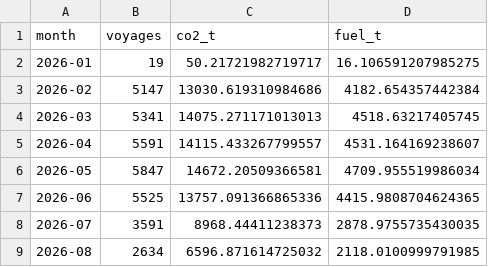
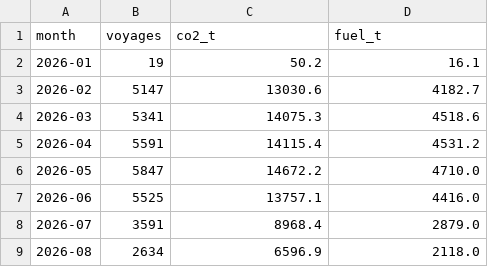
Before and after one commit to priyanklathwal/asdp-ferry-emissions, a CSV file: outputs/monthly_profile.csv, drawn as a sheet.

```diff
--- a/outputs/monthly_profile.csv
+++ b/outputs/monthly_profile.csv
@@ -1,9 +1,9 @@
 month,voyages,co2_t,fuel_t
-2026-01,19,50.21721982719717,16.106591207985275
-2026-02,5147,13030.619310984686,4182.654357442384
-2026-03,5341,14075.271171013013,4518.63217405745
-2026-04,5591,14115.433267799557,4531.164169238607
-2026-05,5847,14672.20509366581,4709.955519986034
-2026-06,5525,13757.091366865336,4415.9808704624365
-2026-07,3591,8968.44411238373,2878.9755735430035
-2026-08,2634,6596.871614725032,2118.0100999791985
+2026-01,19,50.2,16.1
+2026-02,5147,13030.6,4182.7
+2026-03,5341,14075.3,4518.6
+2026-04,5591,14115.4,4531.2
+2026-05,5847,14672.2,4710.0
+2026-06,5525,13757.1,4416.0
+2026-07,3591,8968.4,2879.0
+2026-08,2634,6596.9,2118.0
```
Also changed, not shown: outputs/sanity_checks.csv, outputs/scenarios_annual.csv, 8 other files.
